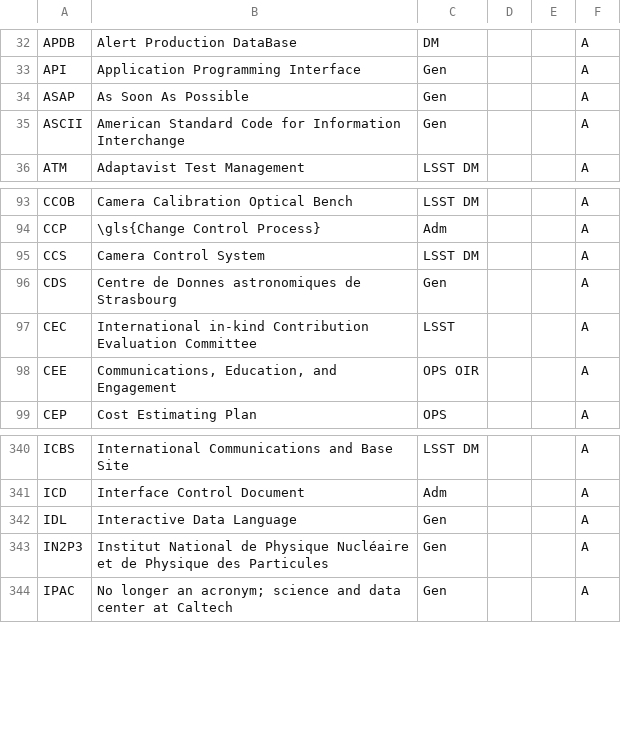
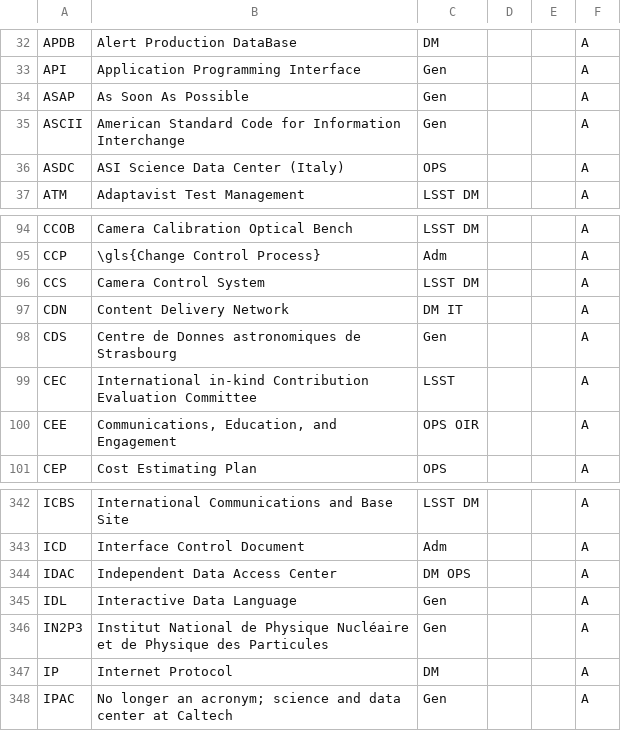
Before and after one commit to lsst/lsst-texmf, a CSV file: etc/glossarydefs.csv, drawn as a sheet; only a part is shown, gaps mark what is left out; the diff names each change by its address in the sheet, - before the commit and + after, or states it on an @@ line.

Commit message:
IDAC, IP , CDN ASDC

```diff
--- a/etc/glossarydefs.csv
+++ b/etc/glossarydefs.csv
+row 36: ASDC | ASI Science Data Center (Italy) | OPS |  |  | A
+row 97: CDN | Content Delivery Network | DM IT |  |  | A
+row 344: IDAC | Independent Data Access Center | DM OPS |  |  | A
+row 347: IP | Internet Protocol | DM |  |  | A
```
